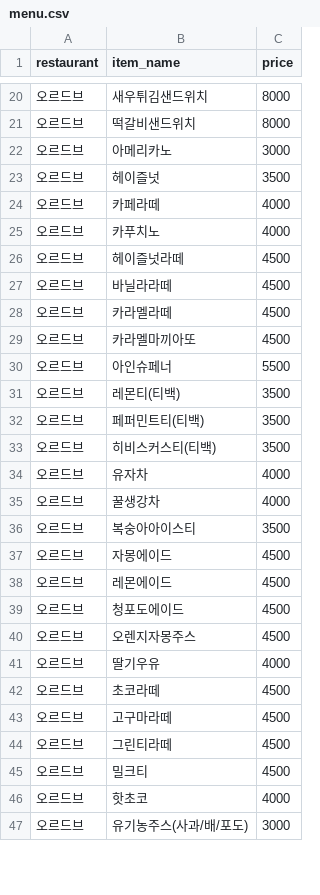
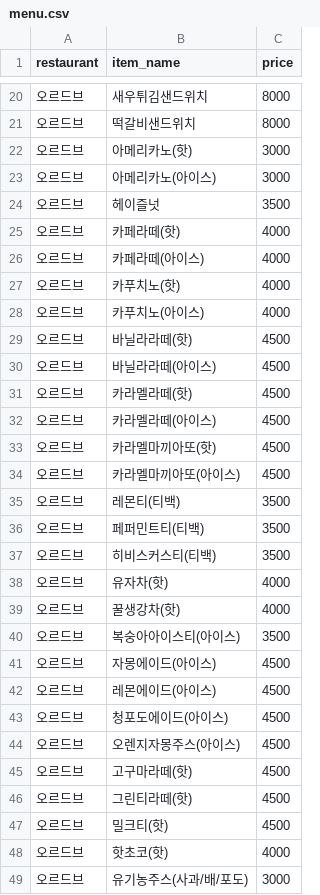
Before and after one commit to ping1973no-rgb/school-meal, a CSV file: menu.csv, drawn as a sheet; only a part is shown, gaps mark what is left out; the diff covers the shown part only.

Commit message:
Update menu.csv

```diff
--- a/menu.csv
+++ b/menu.csv
@@ -21,11 +21,15 @@ restaurant,item_name,price
 오르드브,떡갈비샌드위치,8000
-오르드브,아메리카노,3000
+오르드브,아메리카노(핫),3000
+오르드브,아메리카노(아이스),3000
 오르드브,헤이즐넛,3500
-오르드브,카페라떼,4000
-오르드브,카푸치노,4000
-오르드브,헤이즐넛라떼,4500
-오르드브,바닐라라떼,4500
-오르드브,카라멜라떼,4500
-오르드브,카라멜마끼아또,4500
-오르드브,아인슈페너,5500
+오르드브,카페라떼(핫),4000
+오르드브,카페라떼(아이스),4000
+오르드브,카푸치노(핫),4000
+오르드브,카푸치노(아이스),4000
+오르드브,바닐라라떼(핫),4500
+오르드브,바닐라라떼(아이스),4500
+오르드브,카라멜라떼(핫),4500
+오르드브,카라멜라떼(아이스),4500
+오르드브,카라멜마끼아또(핫),4500
+오르드브,카라멜마끼아또(아이스),4500
 오르드브,레몬티(티백),3500
@@ -33,15 +37,13 @@ restaurant,item_name,price
 오르드브,히비스커스티(티백),3500
-오르드브,유자차,4000
-오르드브,꿀생강차,4000
-오르드브,복숭아아이스티,3500
-오르드브,자몽에이드,4500
-오르드브,레몬에이드,4500
-오르드브,청포도에이드,4500
-오르드브,오렌지자몽주스,4500
-오르드브,딸기우유,4000
-오르드브,초코라떼,4500
-오르드브,고구마라떼,4500
-오르드브,그린티라떼,4500
-오르드브,밀크티,4500
-오르드브,핫초코,4000
+오르드브,유자차(핫),4000
+오르드브,꿀생강차(핫),4000
+오르드브,복숭아아이스티(아이스),3500
+오르드브,자몽에이드(아이스),4500
+오르드브,레몬에이드(아이스),4500
+오르드브,청포도에이드(아이스),4500
+오르드브,오렌지자몽주스(아이스),4500
+오르드브,고구마라떼(핫),4500
+오르드브,그린티라떼(핫),4500
+오르드브,밀크티(핫),4500
+오르드브,핫초코(핫),4000
 오르드브,유기농주스(사과/배/포도),3000
```
Also changed, not shown: 11 added rows and 11 removed rows elsewhere in this file.
